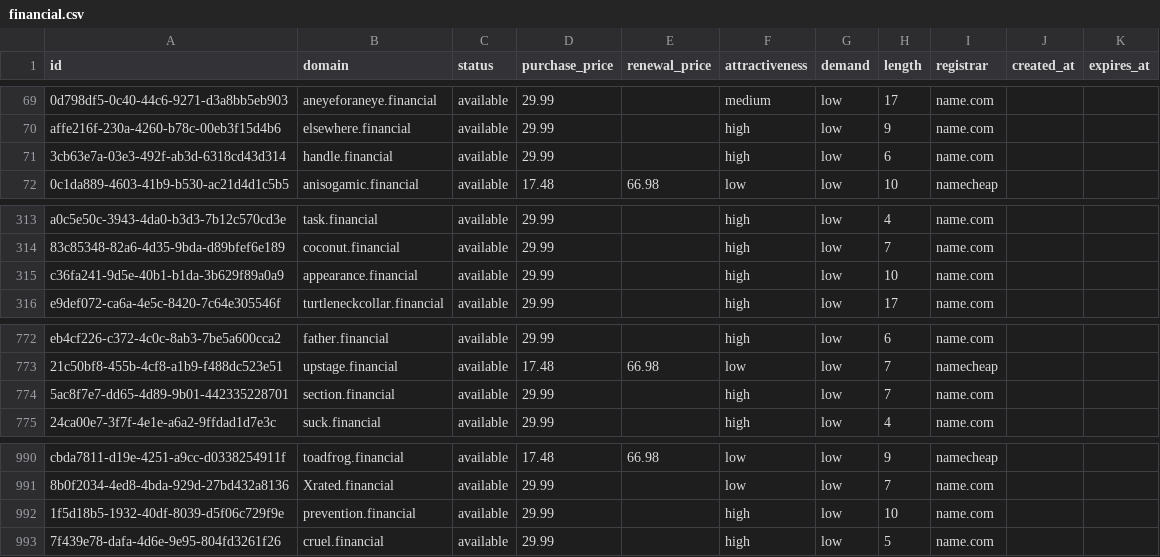
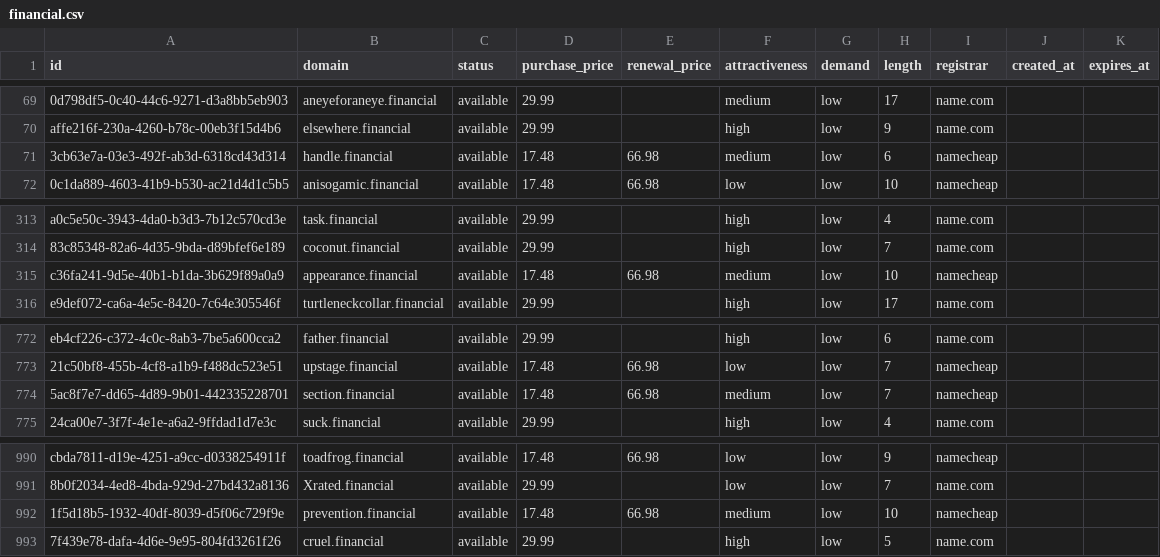
Before and after one commit to UniqueDomains/financial-oneword-domains, a CSV file: financial.csv, drawn as a sheet; only a part is shown, gaps mark what is left out; the diff names each change by its address in the sheet, - before the commit and + after, or states it on an @@ line.

Commit message:
Domains update

```diff
--- a/financial.csv
+++ b/financial.csv
-D71 (purchase_price): 29.99
+D71 (purchase_price): 17.48
-E71 (renewal_price): (empty)
+E71 (renewal_price): 66.98
-F71 (attractiveness): high
+F71 (attractiveness): medium
-I71 (registrar): name.com
+I71 (registrar): namecheap
-D315 (purchase_price): 29.99
+D315 (purchase_price): 17.48
-E315 (renewal_price): (empty)
+E315 (renewal_price): 66.98
-F315 (attractiveness): high
+F315 (attractiveness): medium
-I315 (registrar): name.com
+I315 (registrar): namecheap
-D774 (purchase_price): 29.99
+D774 (purchase_price): 17.48
-E774 (renewal_price): (empty)
+E774 (renewal_price): 66.98
-F774 (attractiveness): high
+F774 (attractiveness): medium
-I774 (registrar): name.com
+I774 (registrar): namecheap
-D992 (purchase_price): 29.99
+D992 (purchase_price): 17.48
-E992 (renewal_price): (empty)
+E992 (renewal_price): 66.98
-F992 (attractiveness): high
+F992 (attractiveness): medium
-I992 (registrar): name.com
+I992 (registrar): namecheap
```
Also changed, not shown: 4 other files.
